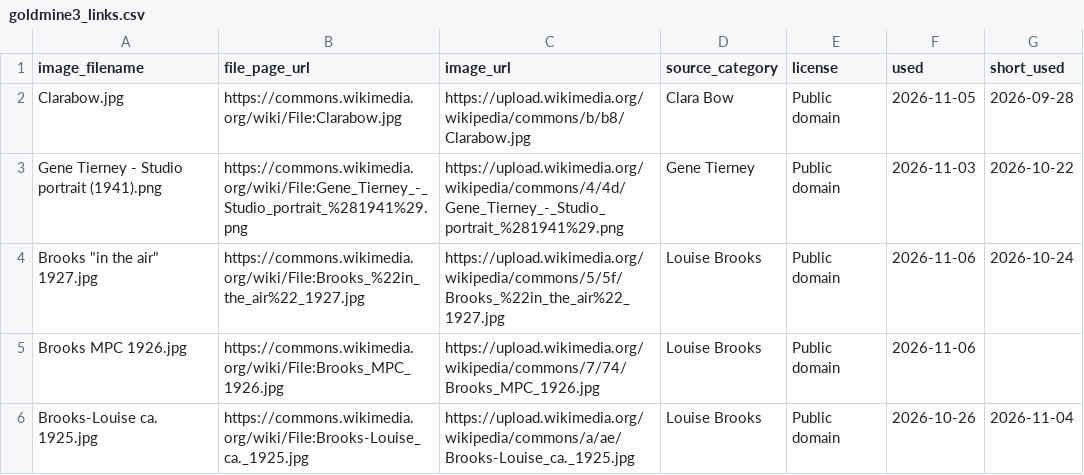
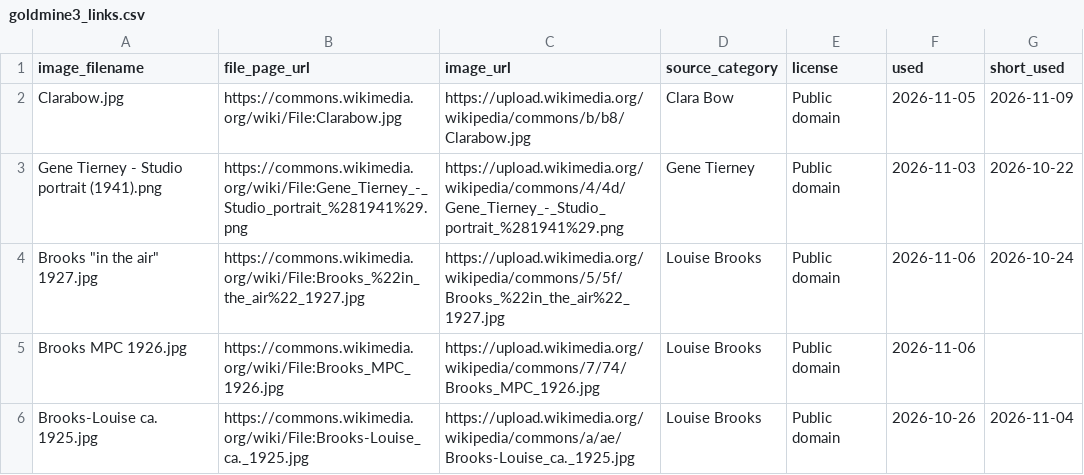
Before and after one commit to hashiraarchives/photo-reels, a CSV file: seed_data/goldmine3_links.csv, drawn as a sheet; only a part is shown; the diff covers the shown part only.

```diff
--- a/seed_data/goldmine3_links.csv
+++ b/seed_data/goldmine3_links.csv
@@ -1,3 +1,3 @@
 image_filename,file_page_url,image_url,source_category,license,used,short_used
-Clarabow.jpg,https://commons.wikimedia.org/wiki/File:Clarabow.jpg,https://upload.wikimedia.org/wikipedia/commons/b/b8/Clarabow.jpg,Clara Bow,Public domain,2026-11-05,2026-09-28
+Clarabow.jpg,https://commons.wikimedia.org/wiki/File:Clarabow.jpg,https://upload.wikimedia.org/wikipedia/commons/b/b8/Clarabow.jpg,Clara Bow,Public domain,2026-11-05,2026-11-09
 Gene Tierney - Studio portrait (1941).png,https://commons.wikimedia.org/wiki/File:Gene_Tierney_-_Studio_portrait_%281941%29.png,https://upload.wikimedia.org/wikipedia/commons/4/4d/Gene_Tierney_-_Studio_portrait_%281941%29.png,Gene Tierney,Public domain,2026-11-03,2026-10-22
```
Also changed, not shown: 118 edited cells elsewhere in this file, seed_data/goldmine_links.csv, 9 other files.
